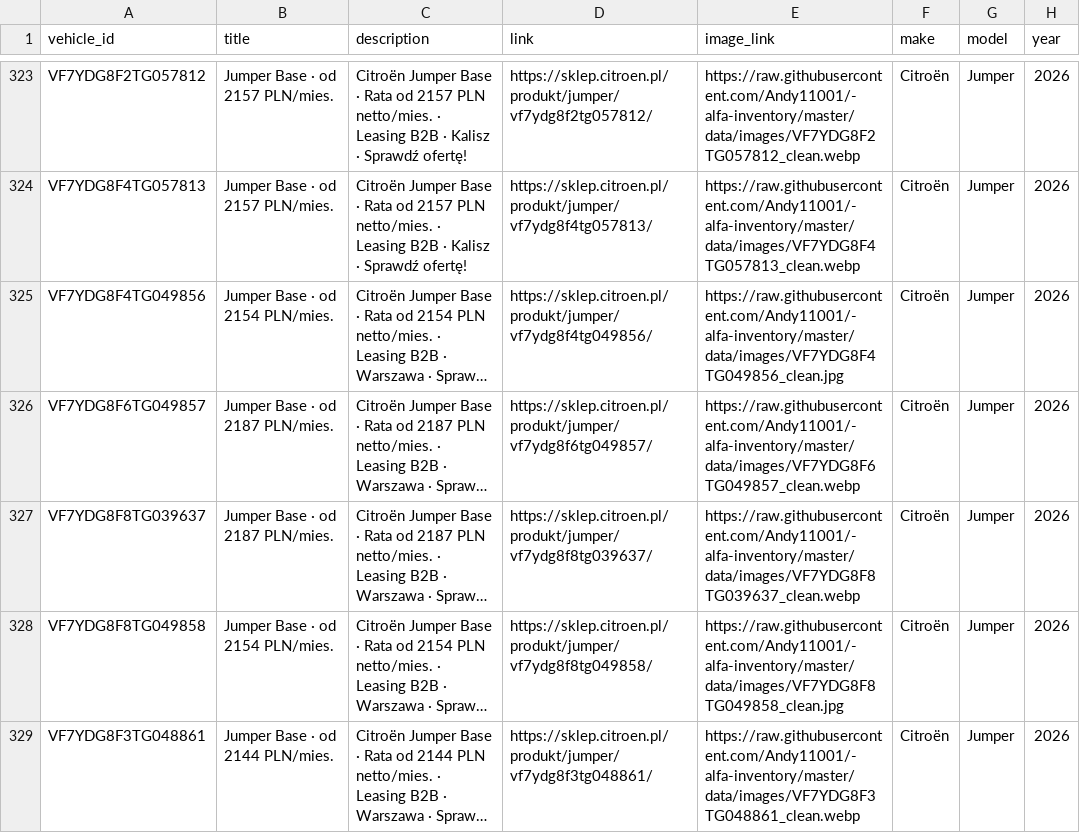
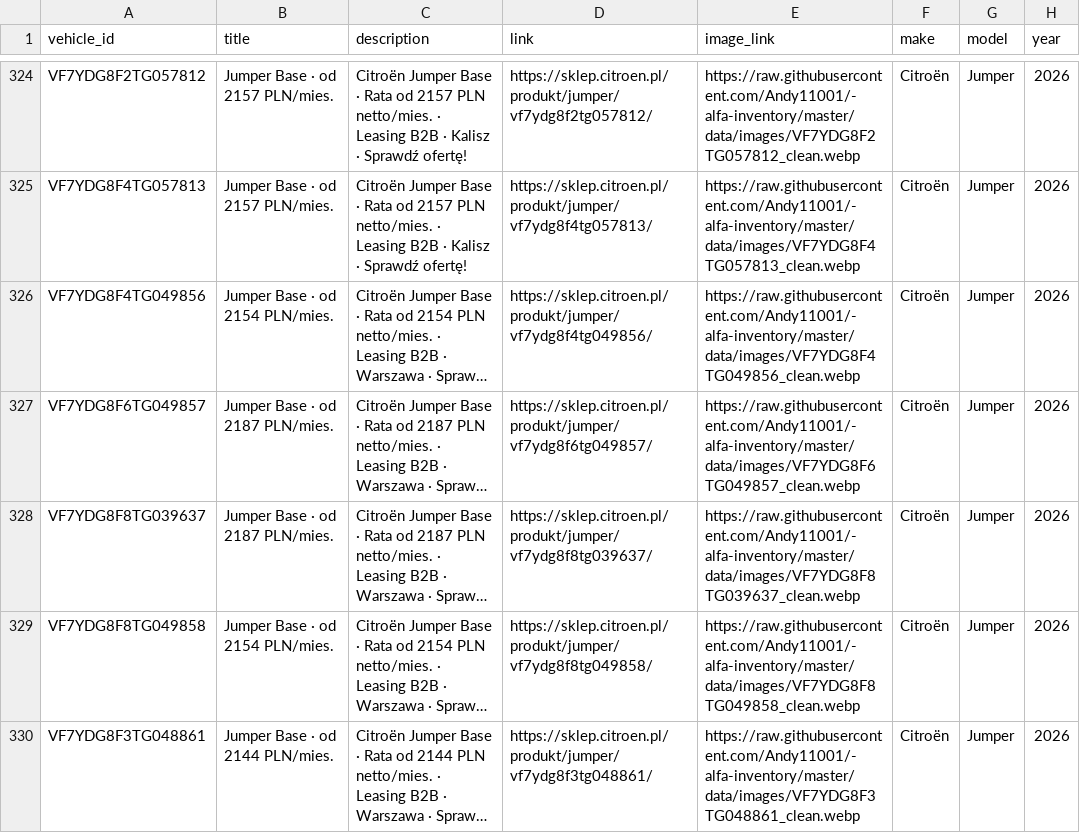
Before and after one commit to Andy11001/-alfa-inventory, a CSV file: data/citroen_lcv_inventory.csv, drawn as a sheet; only a part is shown, gaps mark what is left out; long unchanged cells end in …; addresses are those after the commit; the diff covers the shown part only; the diff names each change by its address in the sheet, - before the commit and + after, or states it on an @@ line.

```diff
--- a/data/citroen_lcv_inventory.csv
+++ b/data/citroen_lcv_inventory.csv
-E326 (image_link): https://raw.githubusercontent.com/Andy11001/-alfa-inventory/master/data/images/VF7YDG8F4TG049856_clean.jpg
+E326 (image_link): https://raw.githubusercontent.com/Andy11001/-alfa-inventory/master/data/images/VF7YDG8F4TG049856_clean.webp
-E329 (image_link): https://raw.githubusercontent.com/Andy11001/-alfa-inventory/master/data/images/VF7YDG8F8TG049858_clean.jpg
+E329 (image_link): https://raw.githubusercontent.com/Andy11001/-alfa-inventory/master/data/images/VF7YDG8F8TG049858_clean.webp
```
Also changed, not shown: 1 added row and 11 edited cells elsewhere in this file, data/citroen_osobowe_inventory.csv, 1 other file.
